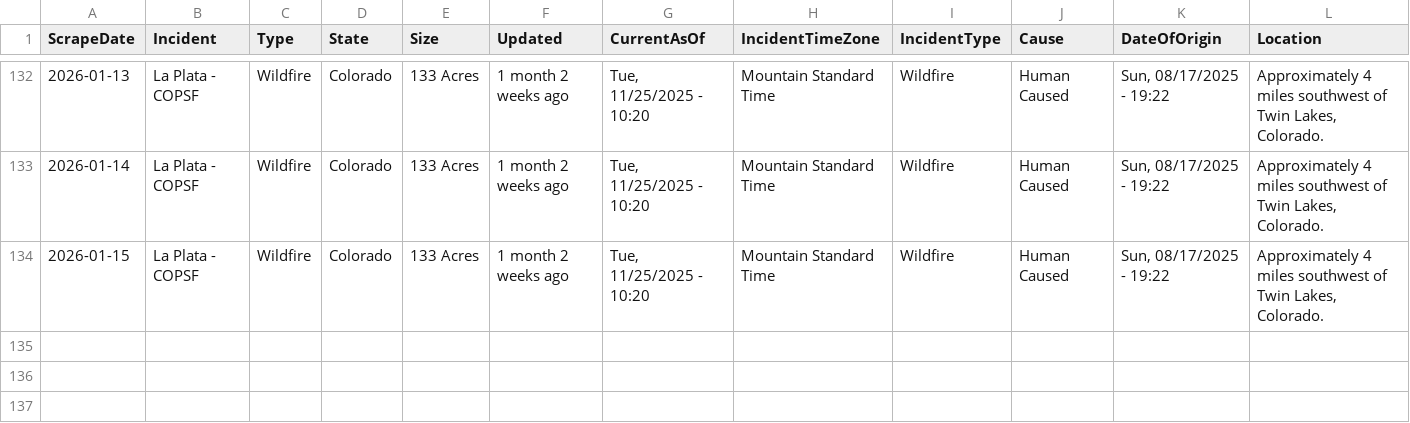
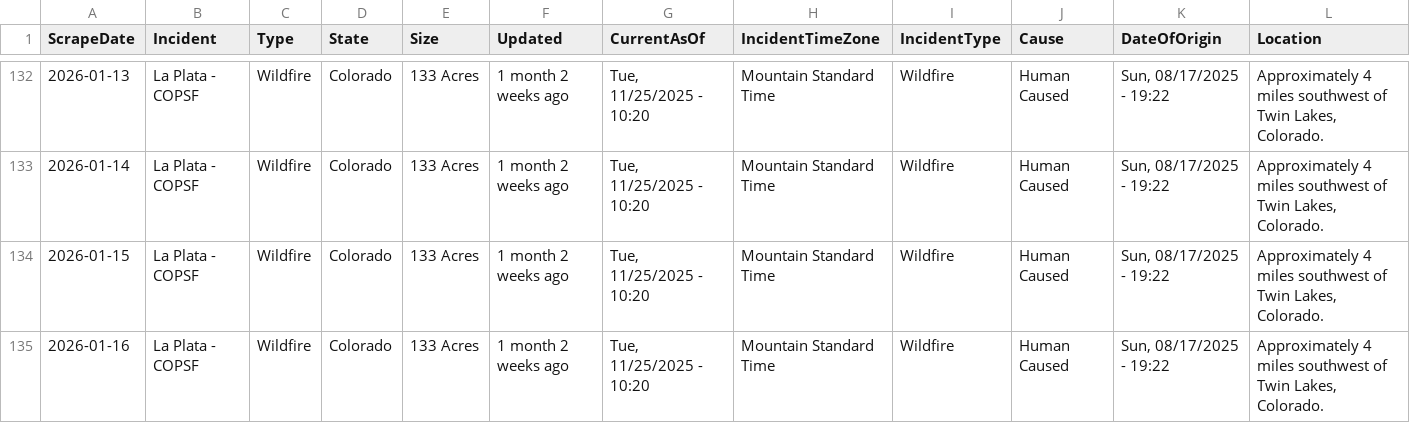
Before and after one commit to mandarc64/inciweb-wildfire-data, a CSV file: inciweb_data/La_Plata_-_COPSF.csv, drawn as a sheet; only a part is shown, gaps mark what is left out; rows hold the shown columns only; the diff names each change by its address in the sheet, - before the commit and + after, or states it on an @@ line.

```diff
--- a/inciweb_data/La_Plata_-_COPSF.csv
+++ b/inciweb_data/La_Plata_-_COPSF.csv
+row 135: 2026-01-16 | La Plata - COPSF | Wildfire | Colorado | 133 Acres | 1 month 2 weeks ago | Tue, 11/25/2025 - 10:20 | Mountain Standard Time | Wildfire | Human Caused | Sun, 08/17/2025 - 19:22 | Approximately 4 miles southwest of Twin Lakes, Colorado.
```
Also changed, not shown: inciweb_data/Greer_Fire_-_AZA2S.csv, inciweb_data/Stronghold_Fire_-_AZA3S.csv, 9 other files.
